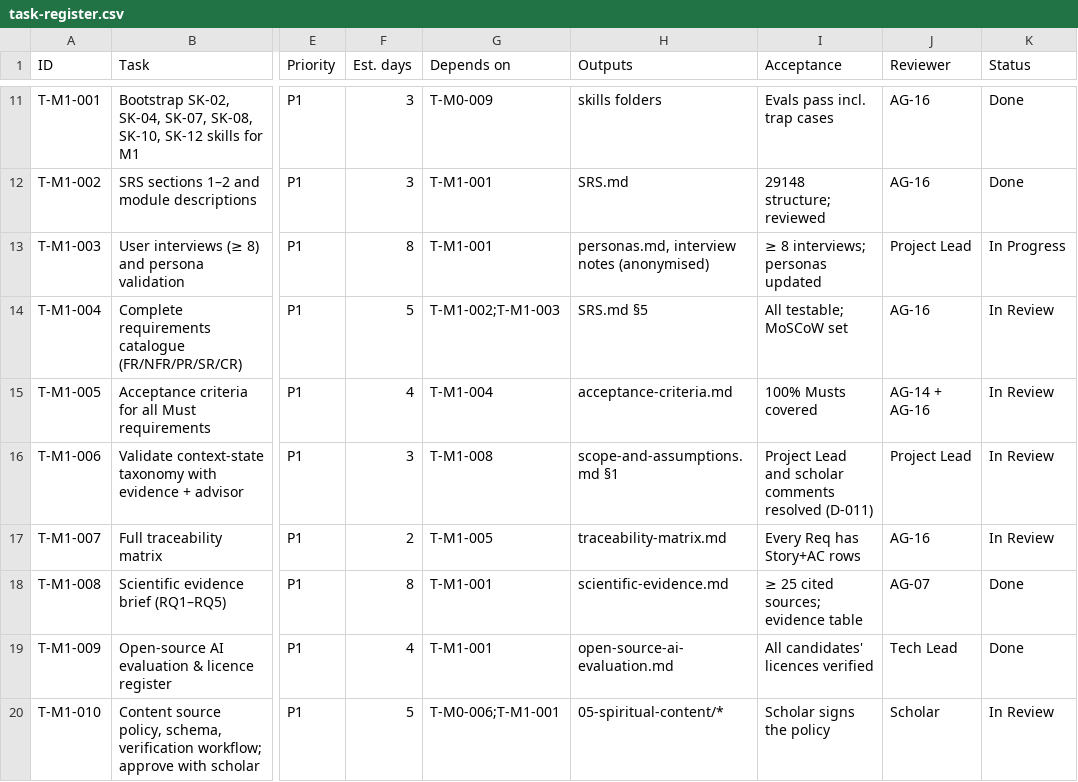
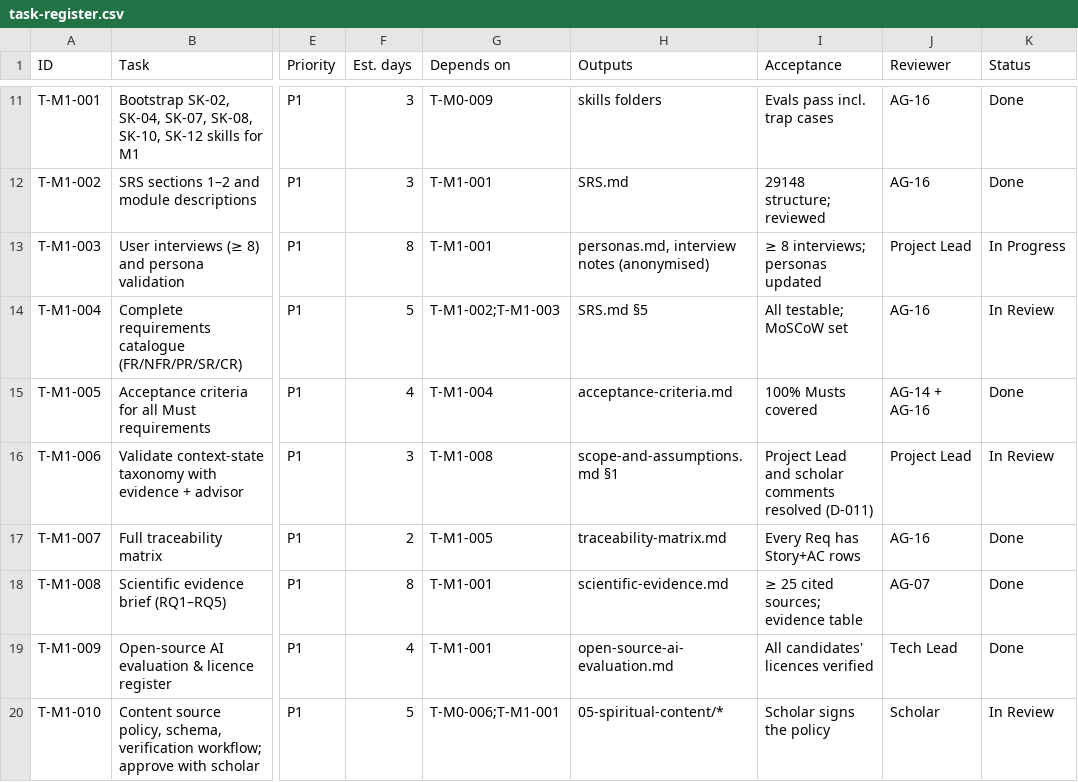
Before and after one commit to musam8831/BCSR, a CSV file: docs/10-project-management/task-register.csv, drawn as a sheet; only a part is shown, gaps mark what is left out; the diff names each change by its address in the sheet, - before the commit and + after, or states it on an @@ line.

```diff
--- a/docs/10-project-management/task-register.csv
+++ b/docs/10-project-management/task-register.csv
-K15 (Status): In Review
+K15 (Status): Done
-K17 (Status): In Review
+K17 (Status): Done
```
Also changed, not shown: 3 other files.
